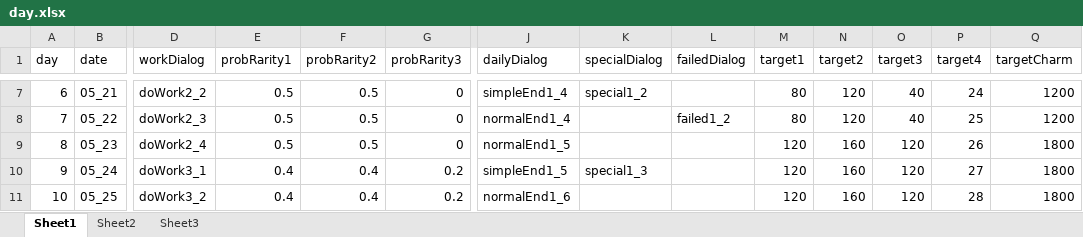
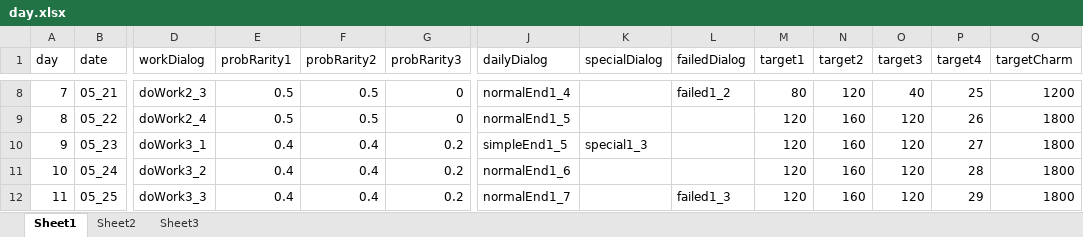
Before and after one commit to Tasrovy/projectG, an Excel workbook: day.xlsx, sheet Sheet1, drawn as a sheet; only a part is shown, gaps mark what is left out; values as stored, in another font and other column widths than the file's, no borders; addresses are those after the commit; the diff covers the shown part only; the diff names each change by its address in the sheet, - before the commit and + after, or states it on an @@ line.

```diff
--- a/day.xlsx (sheet Sheet1)
+++ b/day.xlsx (sheet Sheet1)
@@ column A (day) renumbered from row 3 down @@
-D8 (workDialog): doWork2_2
+D8 (workDialog): doWork2_3
-J8 (dailyDialog): simpleEnd1_4
+J8 (dailyDialog): normalEnd1_4
-K8 (specialDialog): special1_2
+K8 (specialDialog): (empty)
-L8 (failedDialog): (empty)
+L8 (failedDialog): failed1_2
-P8 (target4): 24
+P8 (target4): 25
-D9 (workDialog): doWork2_3
+D9 (workDialog): doWork2_4
-J9 (dailyDialog): normalEnd1_4
+J9 (dailyDialog): normalEnd1_5
-L9 (failedDialog): failed1_2
+L9 (failedDialog): (empty)
-M9 (target1): 80
+M9 (target1): 120
-N9 (target2): 120
+N9 (target2): 160
-O9 (target3): 40
+O9 (target3): 120
-P9 (target4): 25
+P9 (target4): 26
-Q9 (targetCharm): 1200
+Q9 (targetCharm): 1800
-D10 (workDialog): doWork2_4
+D10 (workDialog): doWork3_1
-E10 (probRarity1): 0.5
+E10 (probRarity1): 0.4
-F10 (probRarity2): 0.5
+F10 (probRarity2): 0.4
-G10 (probRarity3): 0
+G10 (probRarity3): 0.2
-J10 (dailyDialog): normalEnd1_5
+J10 (dailyDialog): simpleEnd1_5
-K10 (specialDialog): (empty)
+K10 (specialDialog): special1_3
-P10 (target4): 26
+P10 (target4): 27
-D11 (workDialog): doWork3_1
+D11 (workDialog): doWork3_2
-J11 (dailyDialog): simpleEnd1_5
+J11 (dailyDialog): normalEnd1_6
-K11 (specialDialog): special1_3
+K11 (specialDialog): (empty)
-P11 (target4): 27
+P11 (target4): 28
-D12 (workDialog): doWork3_2
+D12 (workDialog): doWork3_3
-J12 (dailyDialog): normalEnd1_6
+J12 (dailyDialog): normalEnd1_7
-L12 (failedDialog): (empty)
+L12 (failedDialog): failed1_3
-P12 (target4): 28
+P12 (target4): 29
```
Also changed, not shown: 1 added row and 80 edited cells elsewhere in this sheet, formulas that keep their value, 6 other files.
